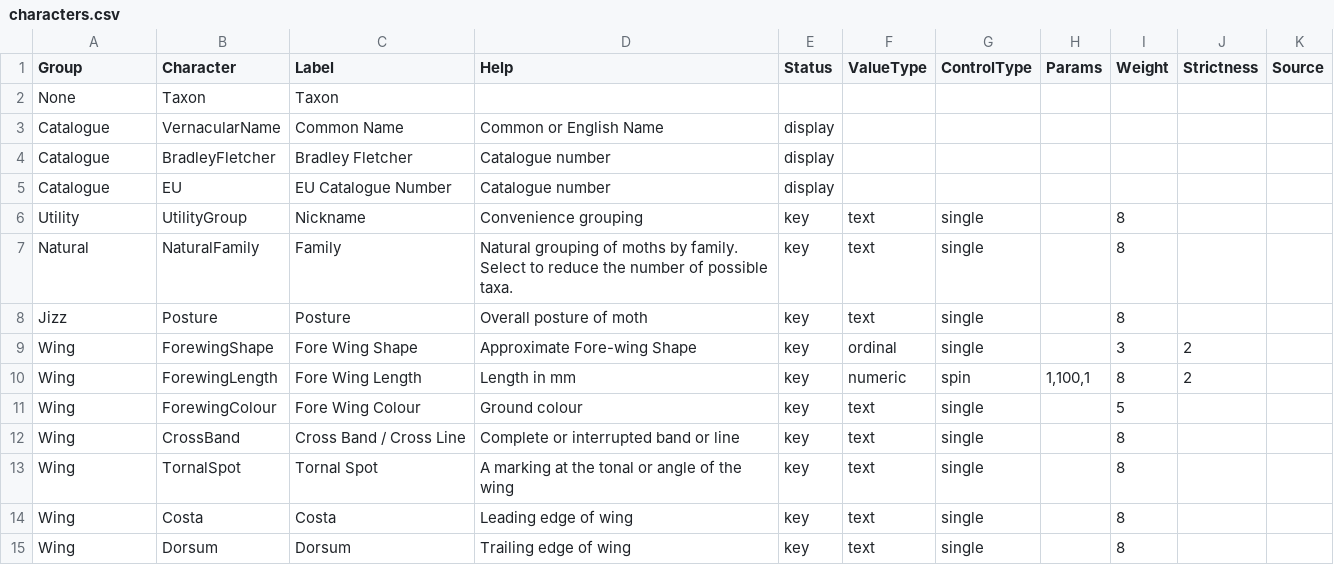
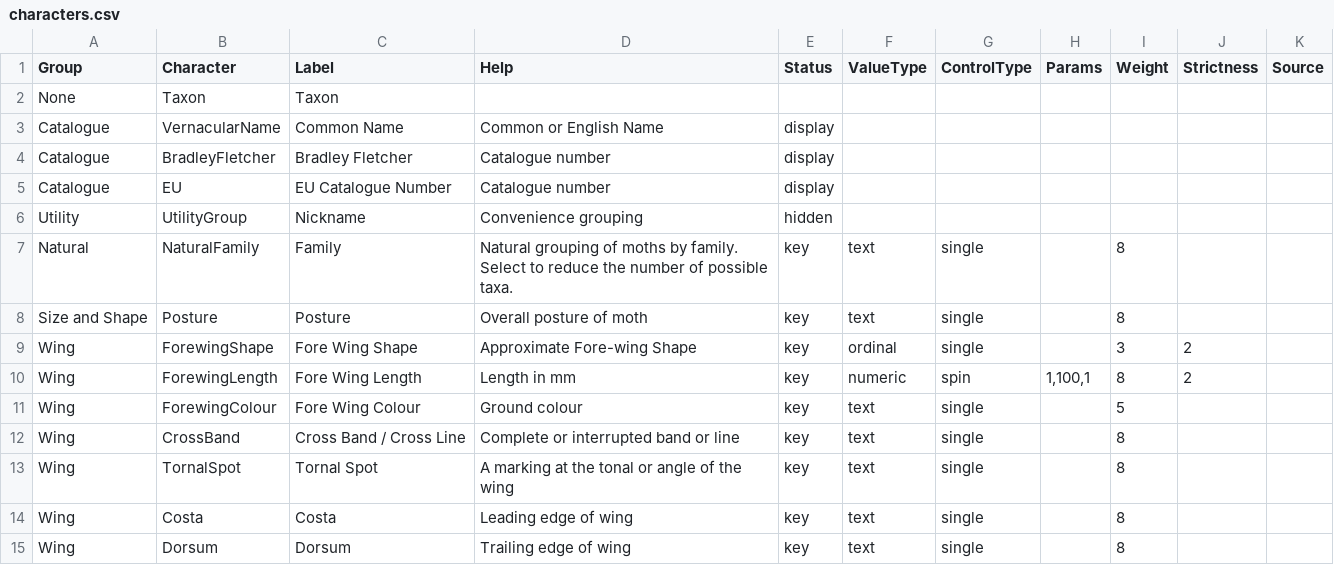
Before and after one commit to enpjp/kb-spring-moths, a CSV file: spring-moths/characters.csv, drawn as a sheet; only a part is shown.

```diff
--- a/spring-moths/characters.csv
+++ b/spring-moths/characters.csv
@@ -5,5 +5,5 @@ Catalogue,BradleyFletcher,Bradley Fletcher,Catalogue number,display,,,,,,
 Catalogue,EU,EU Catalogue Number,Catalogue number,display,,,,,,
-Utility,UtilityGroup,Nickname,Convenience grouping,key,text,single,,8,,
+Utility,UtilityGroup,Nickname,Convenience grouping,hidden,,,,,,
 Natural,NaturalFamily,Family,Natural grouping of moths by family. Select to reduce the number of possible taxa.,key,text,single,,8,,
-Jizz,Posture,Posture,Overall posture of moth,key,text,single,,8,,
+Size and Shape,Posture,Posture,Overall posture of moth,key,text,single,,8,,
 Wing,ForewingShape,Fore Wing Shape,Approximate Fore-wing Shape,key,ordinal,single,,3,2,
```
Also changed, not shown: spring-moths/media.csv, spring-moths/taxa.csv, 7 other files.
